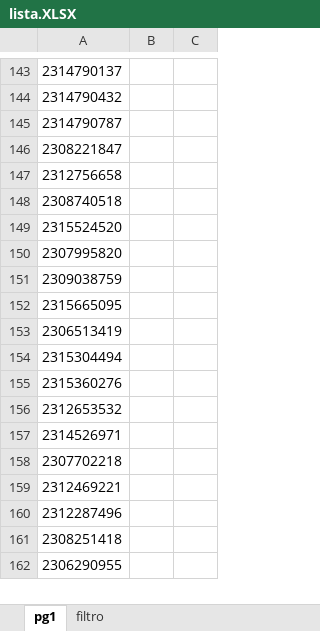
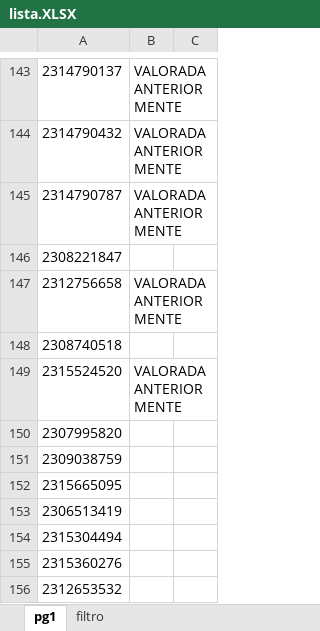
Before and after one commit to hyslan/Val, an Excel workbook: lista.XLSX, sheet pg1, drawn as a sheet; only a part is shown, gaps mark what is left out; the shorter side is filled out with more unchanged rows; values as stored, in another font and other column widths than the file's, no borders; the diff covers the shown part only; the diff names each change by its address in the sheet, - before the commit and + after, or states it on an @@ line.

```diff
--- a/lista.XLSX (sheet pg1)
+++ b/lista.XLSX (sheet pg1)
-B143:B145: (empty)
+B143:B145: VALORADA ANTERIORMENTE
-B147: (empty)
+B147: VALORADA ANTERIORMENTE
-B149: (empty)
+B149: VALORADA ANTERIORMENTE
```
Also changed, not shown: 19 edited cells elsewhere in this sheet, 3 other files.
